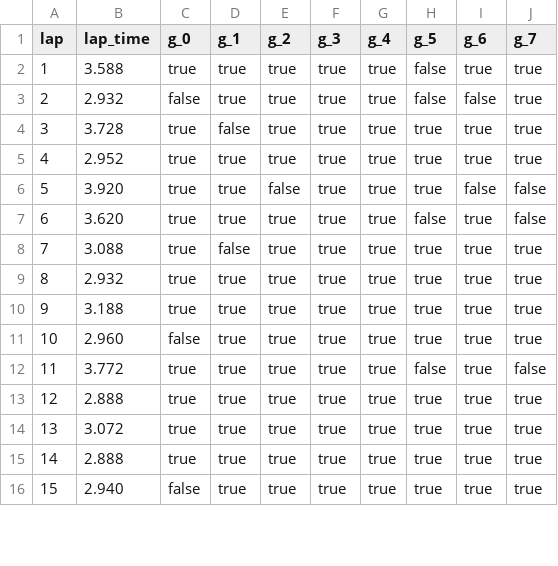
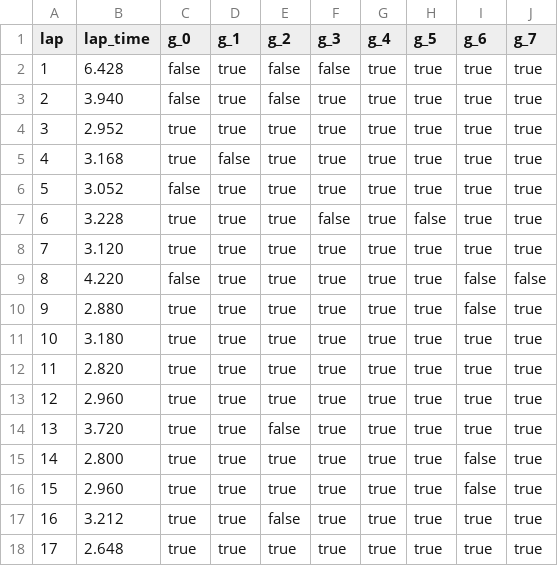
Before and after one commit to aadamgb/master_thesis, a CSV file: fig/plots/lap-times-geo/data/laps_so3a.csv, drawn as a sheet; only a part is shown; removed rows and columns are numbered as before the commit, all else as after; the diff covers the shown part only; the diff names each change by its address in the sheet, - before the commit and + after, or states it on an @@ line.

```diff
--- a/fig/plots/lap-times-geo/data/laps_so3a.csv
+++ b/fig/plots/lap-times-geo/data/laps_so3a.csv
-row 2: 1 | 3.588 | true | true | true | true | true | false | true | true
-row 3: 2 | 2.932 | false | true | true | true | true | false | false | true
+row 2: 1 | 6.428 | false | true | false | false | true | true | true | true
@@ column A (lap) renumbered between rows 3 and 21 @@
-B3 (lap_time): 3.728
+B3 (lap_time): 3.940
-C3 (g_0): true
+C3 (g_0): false
-D3 (g_1): false
+D3 (g_1): true
-E3 (g_2): true
+E3 (g_2): false
-row 6: 5 | 3.920 | true | true | false | true | true | true | false | false
+row 5: 4 | 3.168 | true | false | true | true | true | true | true | true
+row 6: 5 | 3.052 | false | true | true | true | true | true | true | true
-B7 (lap_time): 3.620
+B7 (lap_time): 3.228
-F7 (g_3): true
+F7 (g_3): false
-J7 (g_7): false
+J7 (g_7): true
-B8 (lap_time): 3.088
+B8 (lap_time): 3.120
-D8 (g_1): false
+D8 (g_1): true
+row 9: 8 | 4.220 | false | true | true | true | true | true | false | false
+row 10: 9 | 2.880 | true | true | true | true | true | true | false | true
-B11 (lap_time): 2.932
+B11 (lap_time): 3.180
-B12 (lap_time): 3.188
+B12 (lap_time): 2.820
-C13 (g_0): false
+C13 (g_0): true
-B14 (lap_time): 3.772
+B14 (lap_time): 3.720
-E14 (g_2): true
+E14 (g_2): false
-H14 (g_5): false
+H14 (g_5): true
-J14 (g_7): false
+J14 (g_7): true
-B15 (lap_time): 2.888
+B15 (lap_time): 2.800
-I15:I16 (g_6): true
+I15:I16 (g_6): false
-B16 (lap_time): 3.072
+B16 (lap_time): 2.960
-B17 (lap_time): 2.888
+B17 (lap_time): 3.212
-E17 (g_2): true
+E17 (g_2): false
-B18 (lap_time): 2.940
+B18 (lap_time): 2.648
-C18 (g_0): false
+C18 (g_0): true
```
Also changed, not shown: 2 added rows and 4 edited cells elsewhere in this file, 21 other files.
